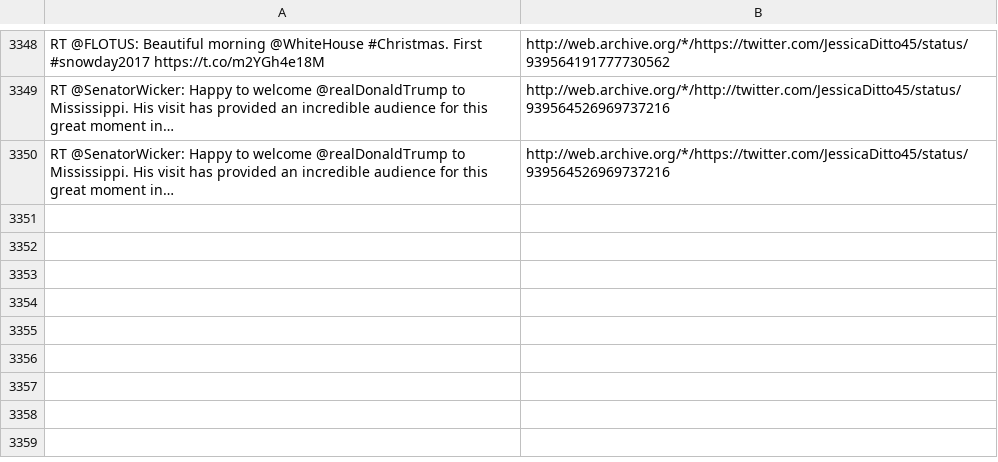
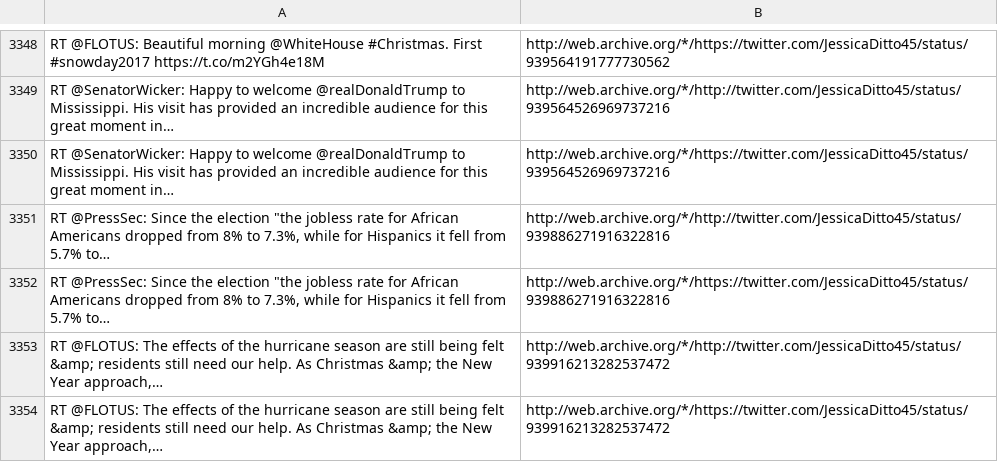
Before and after one commit to patrick-brian-mooney/archive-junta, a CSV file: data/archive_JessicaDitto45.csv, drawn as a sheet; only a part is shown, gaps mark what is left out; the diff names each change by its address in the sheet, - before the commit and + after, or states it on an @@ line.

```diff
--- a/data/archive_JessicaDitto45.csv
+++ b/data/archive_JessicaDitto45.csv
+row 3351: RT @PressSec: Since the election "the jobless rate for African Americans dropped from 8% to 7.3%, while for Hispanics it fell from 5.7% to… | http://web.archive.org/*/http://twitter.com/JessicaDitto45/status/939886271916322816
+row 3352: RT @PressSec: Since the election "the jobless rate for African Americans dropped from 8% to 7.3%, while for Hispanics it fell from 5.7% to… | http://web.archive.org/*/https://twitter.com/JessicaDitto45/status/939886271916322816
+row 3353: RT @FLOTUS: The effects of the hurricane season are still being felt &amp; residents still need our help. As Christmas &amp; the New Year approach,… | http://web.archive.org/*/http://twitter.com/JessicaDitto45/status/939916213282537472
+row 3354: RT @FLOTUS: The effects of the hurricane season are still being felt &amp; residents still need our help. As Christmas &amp; the New Year approach,… | http://web.archive.org/*/https://twitter.com/JessicaDitto45/status/939916213282537472
```
Also changed, not shown: data/archive_FLOTUS.csv, data/archive_PressSec.csv, 43 other files.
